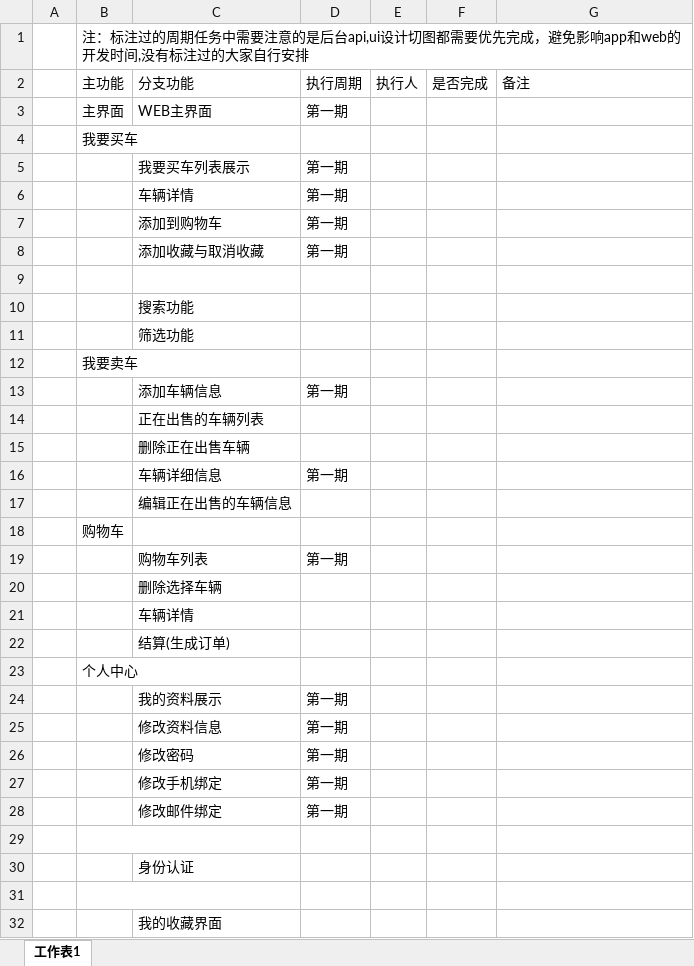
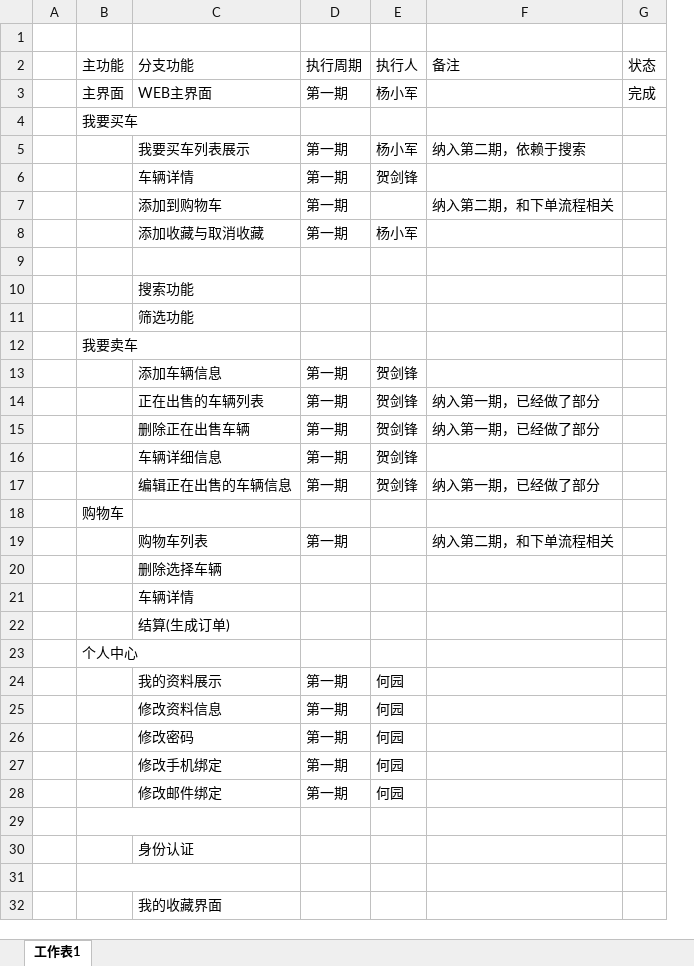
Before and after one commit to buckyang/usedcar, an Excel workbook: 01项目需求/功能列表与计划.xlsx, sheet 工作表1, drawn as a sheet; only a part is shown; values as stored, in another font and other column widths than the file's, no cell formats; conditional formats not drawn; removed rows and columns are numbered as before the commit, all else as after; the diff covers the shown part only; the diff names each change by its address in the sheet, - before the commit and + after, or states it on an @@ line.

```diff
--- a/01项目需求/功能列表与计划.xlsx (sheet 工作表1)
+++ b/01项目需求/功能列表与计划.xlsx (sheet 工作表1)
-column F (是否完成), empty
+column G (状态), row 3: 完成
-B1 (主功能): 注：标注过的周期任务中需要注意的是后台api,ui设计切图都需要优先完成，避免影响app和web的开发时间,没有标注过的大家自行安排
+B1 (主功能): (empty)
-B1:G1 merged
-E3 (执行人): (empty)
+E3 (执行人): 杨小军
-E5 (执行人): (empty)
+E5 (执行人): 杨小军
-F5 (备注): (empty)
+F5 (备注): 纳入第二期，依赖于搜索
-E6 (执行人): (empty)
+E6 (执行人): 贺剑锋
-F7 (备注): (empty)
+F7 (备注): 纳入第二期，和下单流程相关
-E8 (执行人): (empty)
+E8 (执行人): 杨小军
-E13:E17 (执行人): (empty)
+E13:E17 (执行人): 贺剑锋
-D14:D15 (执行周期): (empty)
+D14:D15 (执行周期): 第一期
-F14:F15 (备注): (empty)
+F14:F15 (备注): 纳入第一期，已经做了部分
-D17 (执行周期): (empty)
+D17 (执行周期): 第一期
-F17 (备注): (empty)
+F17 (备注): 纳入第一期，已经做了部分
-F19 (备注): (empty)
+F19 (备注): 纳入第二期，和下单流程相关
-E24:E28 (执行人): (empty)
+E24:E28 (执行人): 何园
```
Also changed, not shown: 7 edited cells elsewhere in this sheet, cell formats, 2 other files.
